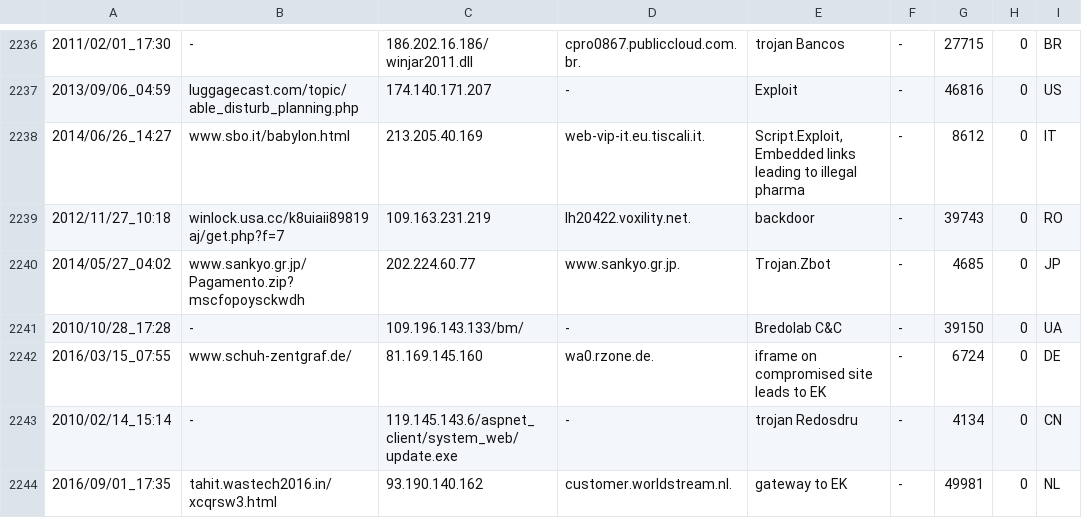
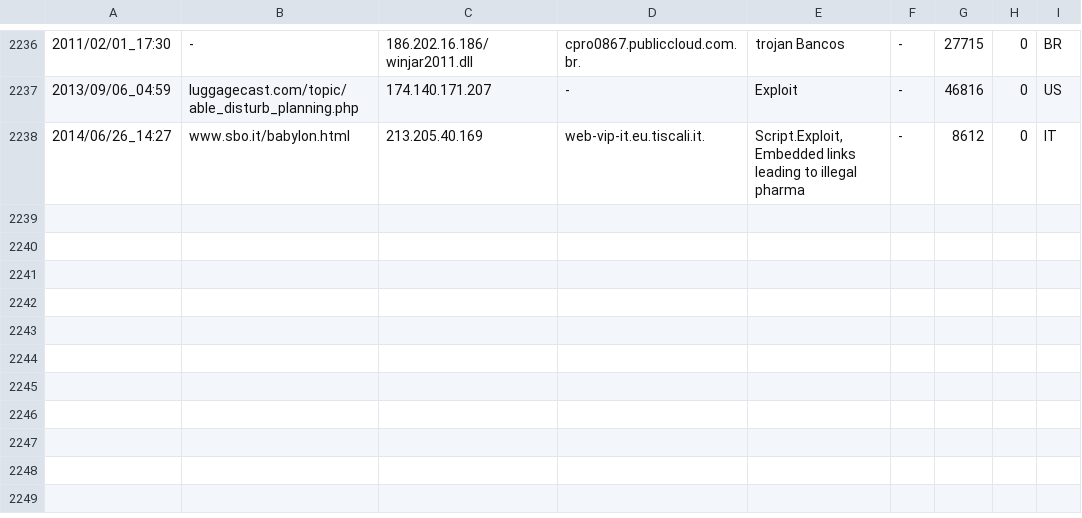
Before and after one commit to edwardjthompson/reputation-based-detection, a CSV file: mdl.csv, drawn as a sheet; only a part is shown, gaps mark what is left out.

Commit message:
generated list

```diff
--- a/mdl.csv
+++ b/mdl.csv
@@ -2238,7 +2238 @@
 "2014/06/26_14:27","www.sbo.it/babylon.html","213.205.40.169","web-vip-it.eu.tiscali.it.","Script.Exploit, Embedded links leading to illegal pharma","-","8612","0","IT",
-"2012/11/27_10:18","winlock.usa.cc/k8uiaii89819aj/get.php?f=7","109.163.231.219","lh20422.voxility.net.","backdoor","-","39743","0","RO",
-"2014/05/27_04:02","www.sankyo.gr.jp/Pagamento.zip?mscfopoysckwdh","202.224.60.77","www.sankyo.gr.jp.","Trojan.Zbot","-","4685","0","JP",
-"2010/10/28_17:28","-","109.196.143.133/bm/","-","Bredolab C&C","-","39150","0","UA",
-"2016/03/15_07:55","www.schuh-zentgraf.de/","81.169.145.160","wa0.rzone.de.","iframe on compromised site leads to EK","-","6724","0","DE",
-"2010/02/14_15:14","-","119.145.143.6/aspnet_client/system_web/update.exe","-","trojan Redosdru","-","4134","0","CN",
-"2016/09/01_17:35","tahit.wastech2016.in/xcqrsw3.html","93.190.140.162","customer.worldstream.nl.","gateway to EK","-","49981","0","NL",
```
Also changed, not shown: 3 other files.
